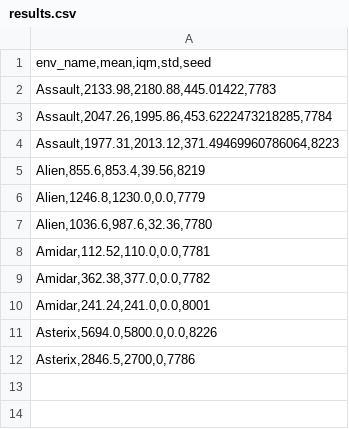
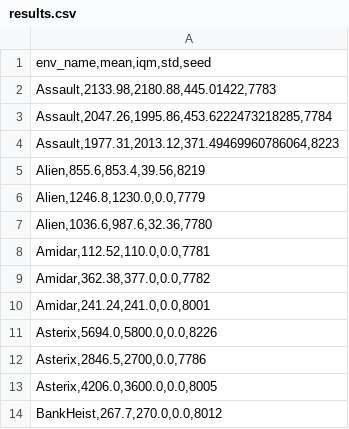
Before and after one commit to NoSavedDATA/PyTorch-BBF-Bigger-Better-Faster-Atari-100k, a CSV file: results.csv, drawn as a sheet.

```diff
--- a/results.csv
+++ b/results.csv
@@ -11,2 +11,4 @@
 "Asterix,5694.0,5800.0,0.0,8226"
-"Asterix,2846.5,2700,0,7786"
+"Asterix,2846.5,2700,0.0,7786"
+"Asterix,4206.0,3600.0,0.0,8005"
+"BankHeist,267.7,270.0,0.0,8012"
```
Also changed, not shown: results - Copia.csv, 14 other files.
